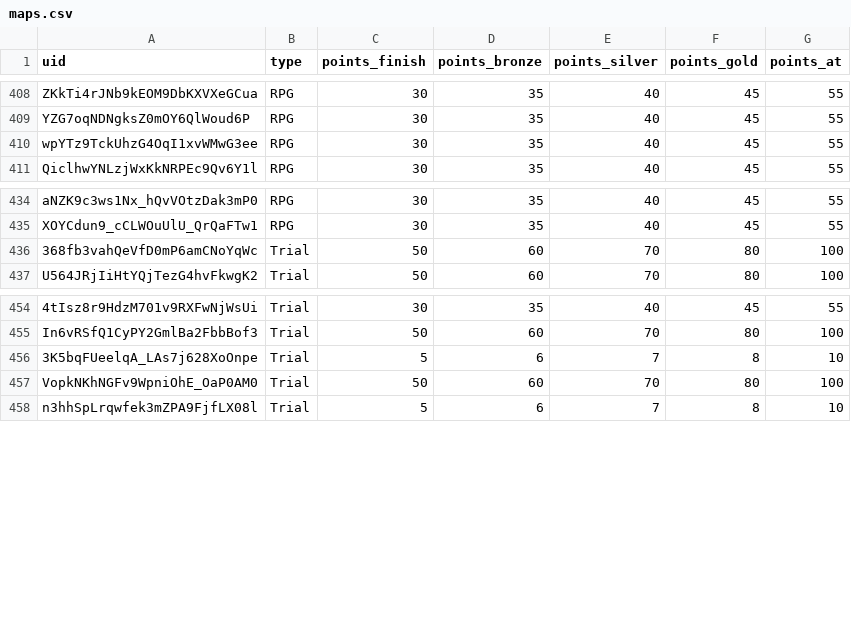
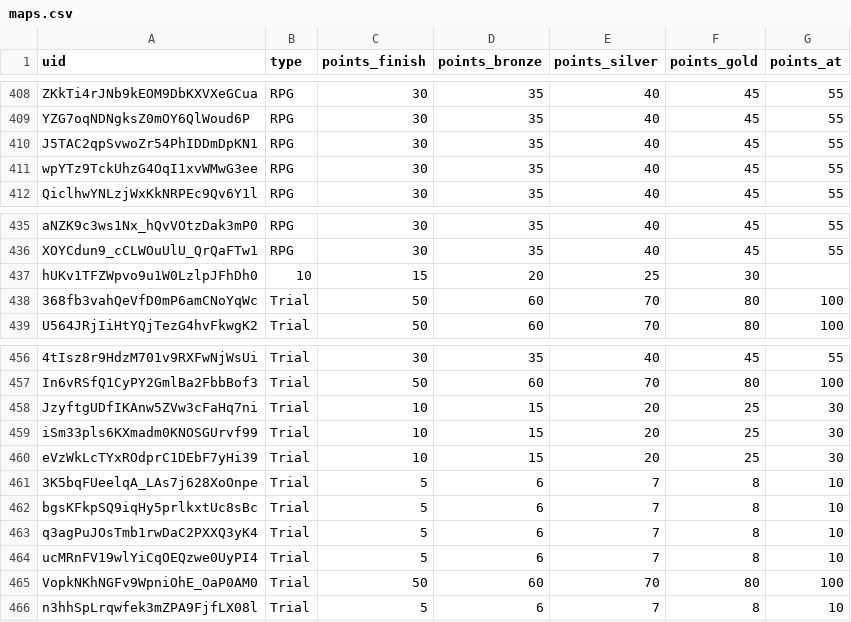
Before and after one commit to spl1nes/tmrank, a CSV file: maps.csv, drawn as a sheet; only a part is shown, gaps mark what is left out; the diff names each change by its address in the sheet, - before the commit and + after, or states it on an @@ line.

Commit message:
Update maps.csv

```diff
--- a/maps.csv
+++ b/maps.csv
+row 410: J5TAC2qpSvwoZr54PhIDDmDpKN1 | RPG | 30 | 35 | 40 | 45 | 55
+row 437: hUKv1TFZWpvo9u1W0LzlpJFhDh0 | 10 | 15 | 20 | 25 | 30
+row 458: JzyftgUDfIKAnw5ZVw3cFaHq7ni | Trial | 10 | 15 | 20 | 25 | 30
+row 459: iSm33pls6KXmadm0KNOSGUrvf99 | Trial | 10 | 15 | 20 | 25 | 30
+row 460: eVzWkLcTYxROdprC1DEbF7yHi39 | Trial | 10 | 15 | 20 | 25 | 30
+row 462: bgsKFkpSQ9iqHy5prlkxtUc8sBc | Trial | 5 | 6 | 7 | 8 | 10
+row 463: q3agPuJOsTmb1rwDaC2PXXQ3yK4 | Trial | 5 | 6 | 7 | 8 | 10
+row 464: ucMRnFV19wlYiCqOEQzwe0UyPI4 | Trial | 5 | 6 | 7 | 8 | 10
```
